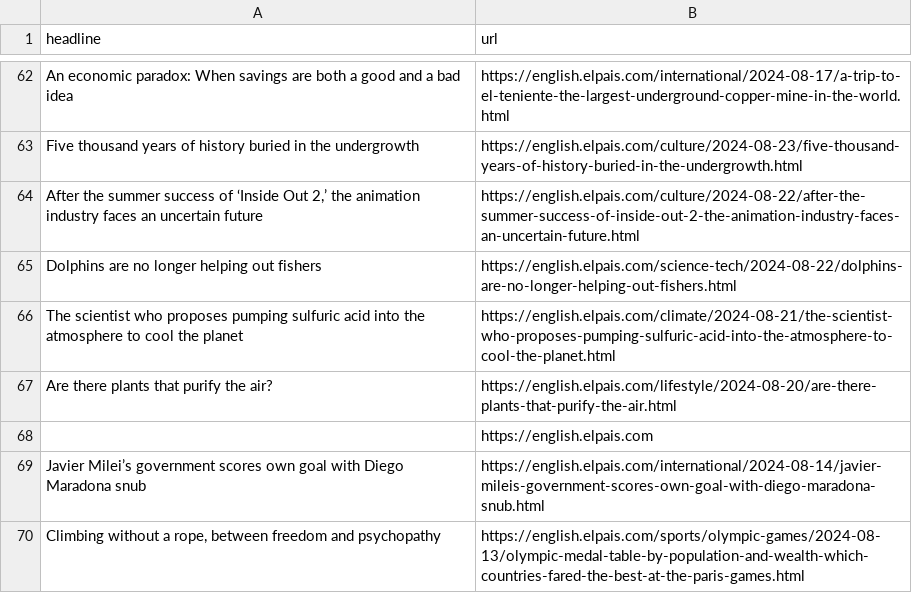
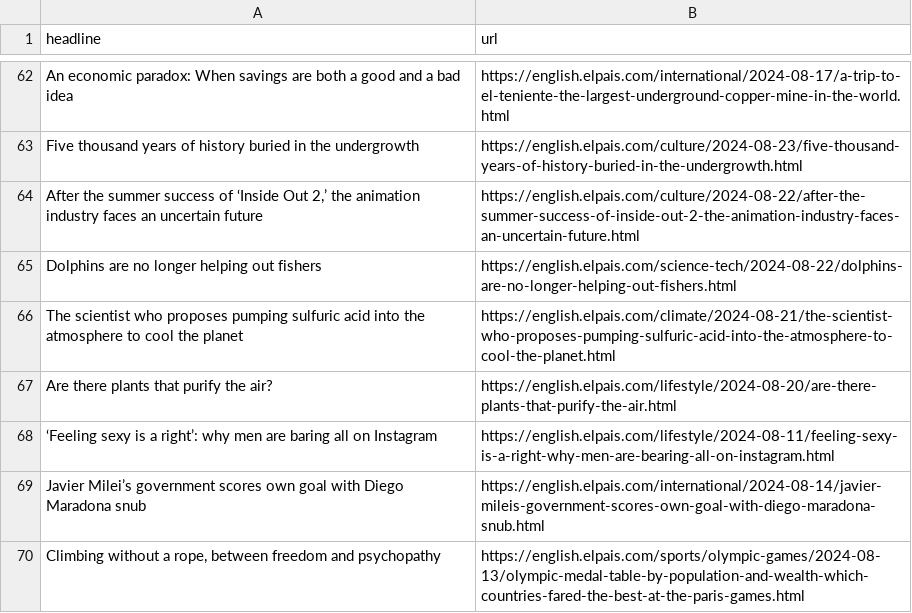
Before and after one commit to patvoe/lede-2024-auto-scraper, a CSV file: headlines.csv, drawn as a sheet; only a part is shown, gaps mark what is left out.

```diff
--- a/headlines.csv
+++ b/headlines.csv
@@ -67,3 +67,3 @@ The scientist who proposes pumping sulfuric acid into the atmosphere to cool the
 Are there plants that purify the air?,https://english.elpais.com/lifestyle/2024-08-20/are-there-plants-that-purify-the-air.html
-,https://english.elpais.com
+‘Feeling sexy is a right’: why men are baring all on Instagram  ,https://english.elpais.com/lifestyle/2024-08-11/feeling-sexy-is-a-right-why-men-are-bearing-all-on-instagram.html
 Javier Milei’s government scores own goal with Diego Maradona snub,https://english.elpais.com/international/2024-08-14/javier-mileis-government-scores-own-goal-with-diego-maradona-snub.html
```
